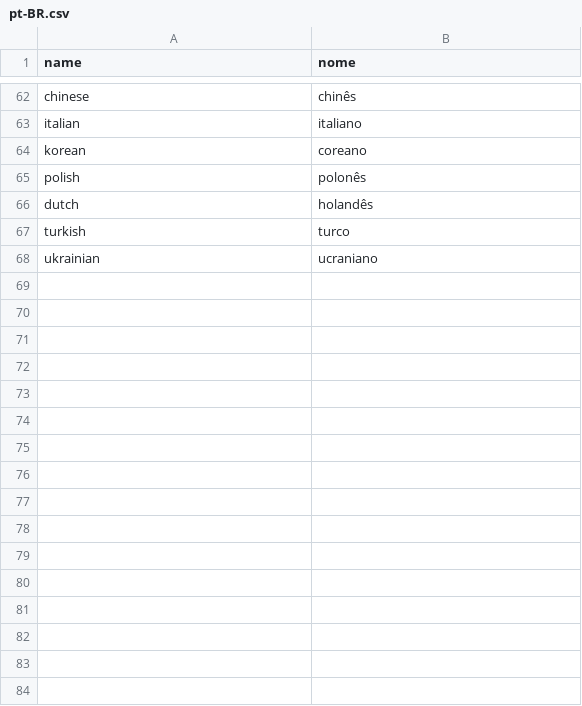
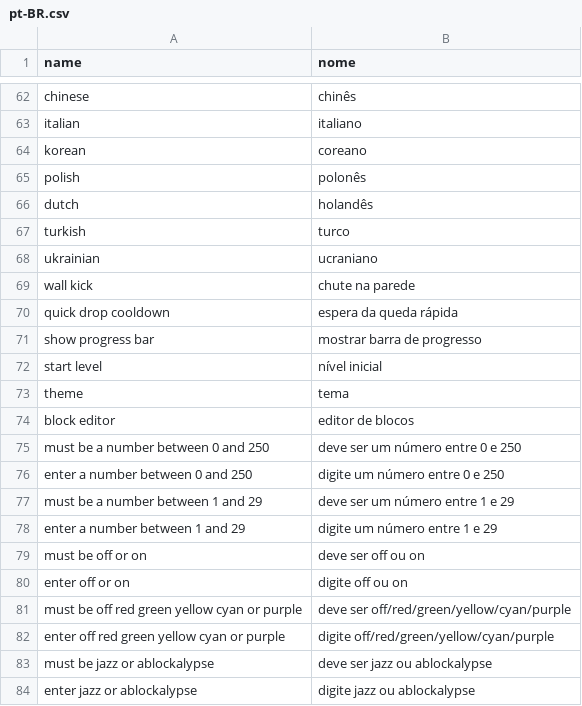
Before and after one commit to electrosy/sdl2-blocks, a CSV file: assets/lang/pt-BR.csv, drawn as a sheet; only a part is shown, gaps mark what is left out.

```diff
--- a/assets/lang/pt-BR.csv
+++ b/assets/lang/pt-BR.csv
@@ -68 +68,17 @@ turkish,turco
 ukrainian,ucraniano
+wall kick,chute na parede
+quick drop cooldown,espera da queda rápida
+show progress bar,mostrar barra de progresso
+start level,nível inicial
+theme,tema
+block editor,editor de blocos
+must be a number between 0 and 250,deve ser um número entre 0 e 250
+enter a number between 0 and 250,digite um número entre 0 e 250
+must be a number between 1 and 29,deve ser um número entre 1 e 29
+enter a number between 1 and 29,digite um número entre 1 e 29
+must be off or on,deve ser off ou on
+enter off or on,digite off ou on
+must be off red green yellow cyan or purple,deve ser off/red/green/yellow/cyan/purple
+enter off red green yellow cyan or purple,digite off/red/green/yellow/cyan/purple
+must be jazz or ablockalypse,deve ser jazz ou ablockalypse
+enter jazz or ablockalypse,digite jazz ou ablockalypse
```
Also changed, not shown: assets/lang/es.csv, assets/lang/fr.csv, 19 other files.
